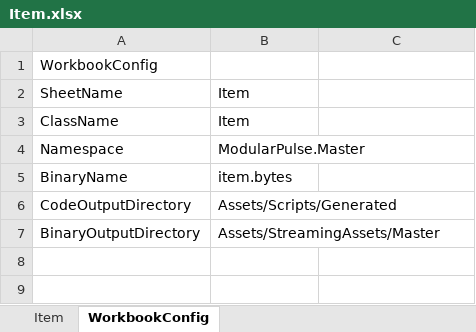
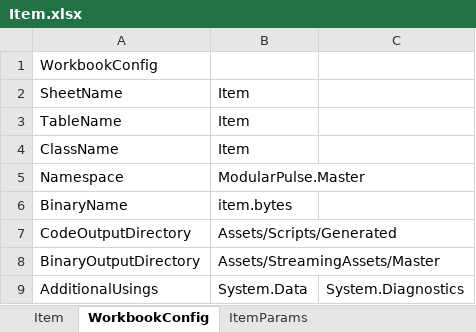
Before and after one commit to HarumiMaruoka/ExcelMaster, an Excel workbook: ExcelMaster/Sample/Assets/Excels/Item.xlsx, sheet WorkbookConfig, drawn as a sheet; values as stored, in another font and other column widths than the file's, no borders; the diff names each change by its address in the sheet, - before the commit and + after, or states it on an @@ line.

```diff
--- a/ExcelMaster/Sample/Assets/Excels/Item.xlsx (sheet WorkbookConfig)
+++ b/ExcelMaster/Sample/Assets/Excels/Item.xlsx (sheet WorkbookConfig)
+sheet tab: ItemParams
+row 3: TableName | Item
+row 9: AdditionalUsings | System.Data | System.Diagnostics
```
Also changed, not shown: sheet Item, other sheet tabs, 47 other files.
